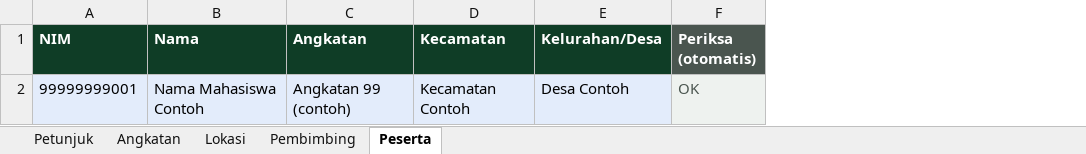
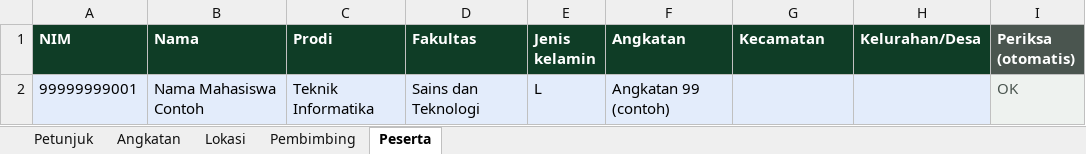
Before and after one commit to GieKAAA/higieka, an Excel workbook: kkn/Templat-Impor-LKH-KKN.xlsx, sheet Peserta, drawn as a sheet; values as stored, in another font and other column widths than the file's, no borders; conditional formats not drawn; addresses are those after the commit; the diff names each change by its address in the sheet, - before the commit and + after, or states it on an @@ line.

```diff
--- a/kkn/Templat-Impor-LKH-KKN.xlsx (sheet Peserta)
+++ b/kkn/Templat-Impor-LKH-KKN.xlsx (sheet Peserta)
+column C (Prodi), row 2: Teknik Informatika
+column D (Fakultas), row 2: Sains dan Teknologi
+column E (Jenis kelamin), row 2: L
-G2 (Kecamatan): Kecamatan Contoh
+G2 (Kecamatan): (empty)
-H2 (Kelurahan/Desa): Desa Contoh
+H2 (Kelurahan/Desa): (empty)
```
Also changed, not shown: sheet Petunjuk, formulas that keep their value, 1 other file.
